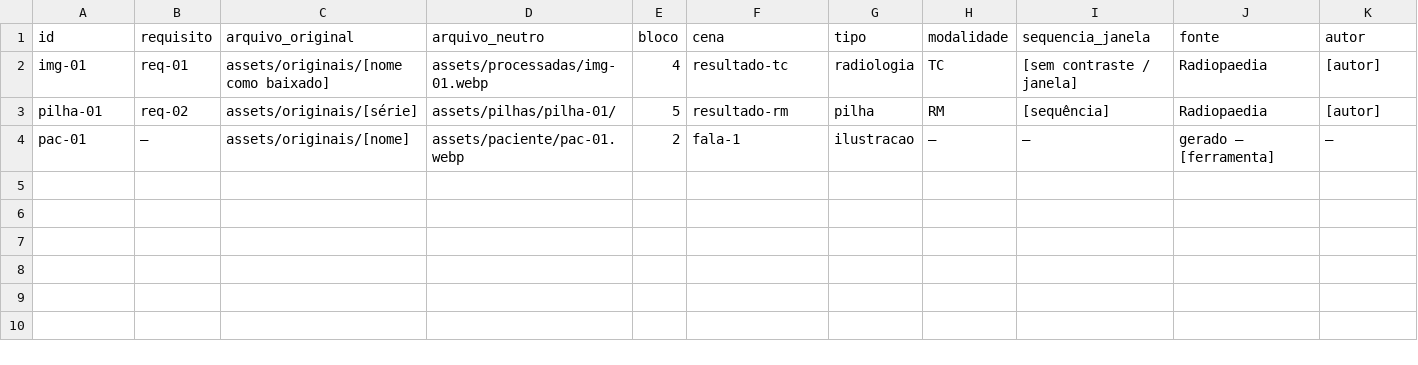
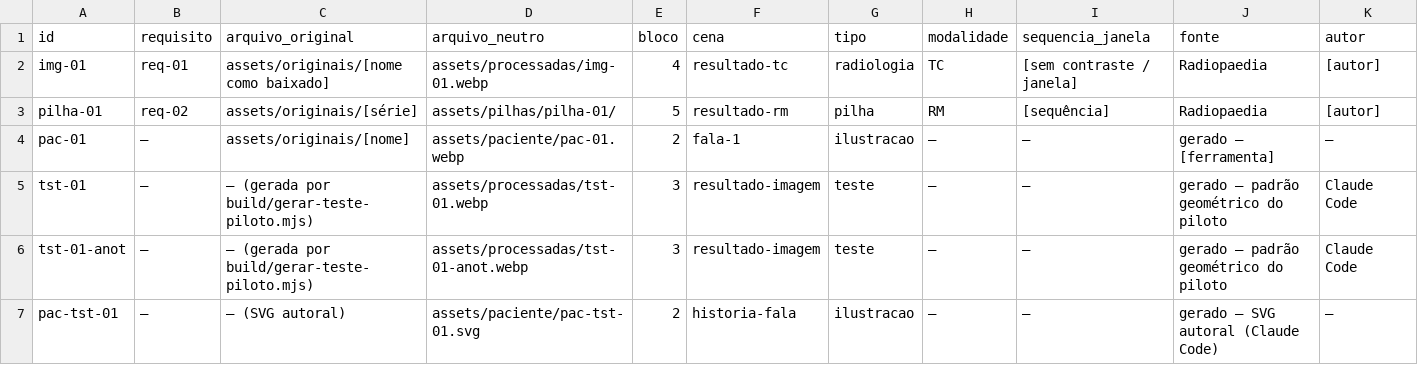
Before and after one commit to pablomesquitads-tech/imaginogame, a CSV file: imagino 2 trabalho/manifesto.csv, drawn as a sheet; only a part is shown; rows hold the shown columns only; the diff names each change by its address in the sheet, - before the commit and + after, or states it on an @@ line.

```diff
--- a/imagino 2 trabalho/manifesto.csv
+++ b/imagino 2 trabalho/manifesto.csv
+row 5: tst-01 | — | — (gerada por build/gerar-teste-piloto.mjs) | assets/processadas/tst-01.webp | 3 | resultado-imagem | teste | — | — | gerado — padrão geométrico do piloto | Claude Code
+row 6: tst-01-anot | — | — (gerada por build/gerar-teste-piloto.mjs) | assets/processadas/tst-01-anot.webp | 3 | resultado-imagem | teste | — | — | gerado — padrão geométrico do piloto | Claude Code
+row 7: pac-tst-01 | — | — (SVG autoral) | assets/paciente/pac-tst-01.svg | 2 | historia-fala | ilustracao | — | — | gerado — SVG autoral (Claude Code) | —
```
Also changed, not shown: 42 other files.
